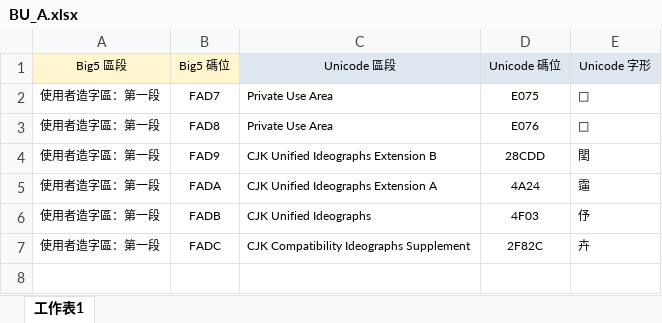
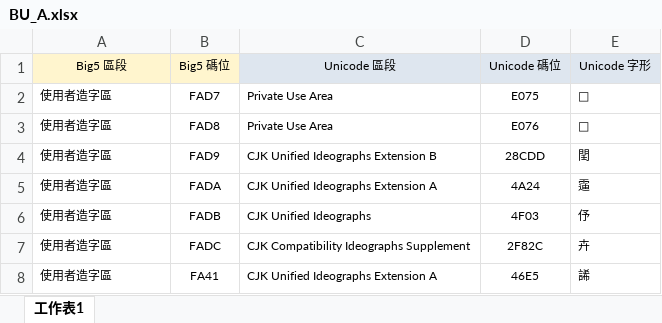
Before and after one commit to JunliXiao/custom-big5, an Excel workbook: mapping_data/DifficultWords/BU_A.xlsx, sheet 工作表1, drawn as a sheet; values as stored, in another font and other column widths than the file's, no borders; the diff names each change by its address in the sheet, - before the commit and + after, or states it on an @@ line.

```diff
--- a/mapping_data/DifficultWords/BU_A.xlsx (sheet 工作表1)
+++ b/mapping_data/DifficultWords/BU_A.xlsx (sheet 工作表1)
-A2:A7: 使用者造字區：第一段
+A2:A7: 使用者造字區
+row 8: 使用者造字區 | FA41 | CJK Unified Ideographs Extension A | 46E5 | 䛥
```
Also changed, not shown: mapping_data/DifficultWords/BU_C.xlsx, 5 other files.
